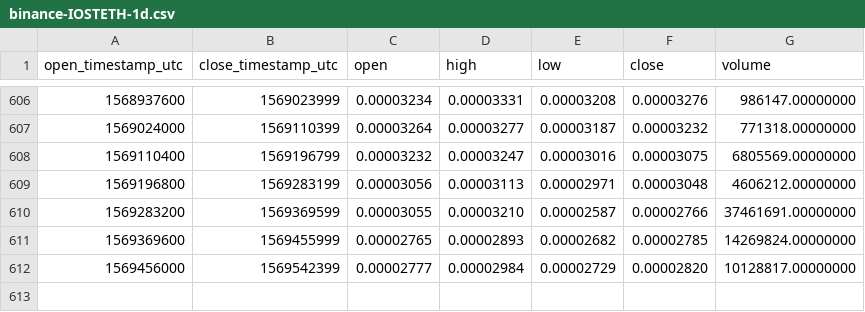
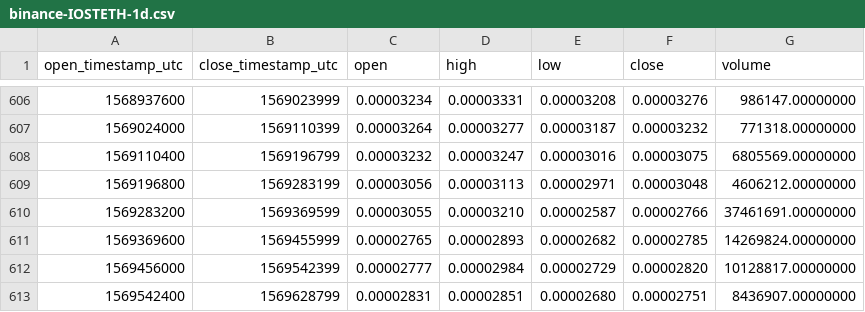
Before and after one commit to cryptobigbro/binance-IOSTETH, a CSV file: binance-IOSTETH-1d.csv, drawn as a sheet; only a part is shown, gaps mark what is left out; the diff names each change by its address in the sheet, - before the commit and + after, or states it on an @@ line.

Commit message:
Update OHLCV data.

```diff
--- a/binance-IOSTETH-1d.csv
+++ b/binance-IOSTETH-1d.csv
+row 613: 1569542400 | 1569628799 | 0.00002831 | 0.00002851 | 0.00002680 | 0.00002751 | 8436907.00000000
```
Also changed, not shown: 1 other file.
